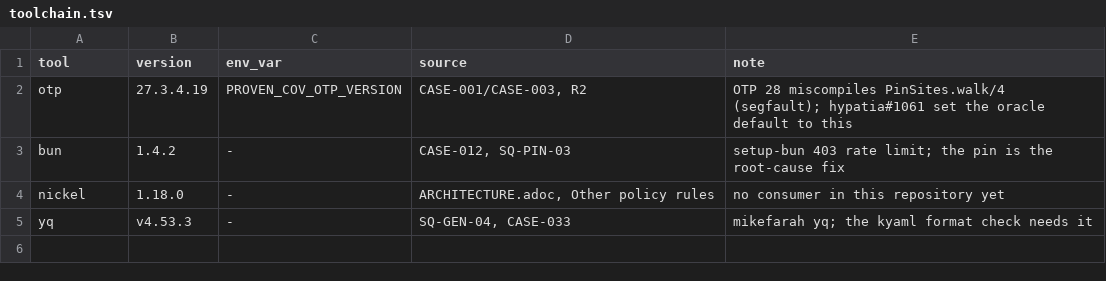
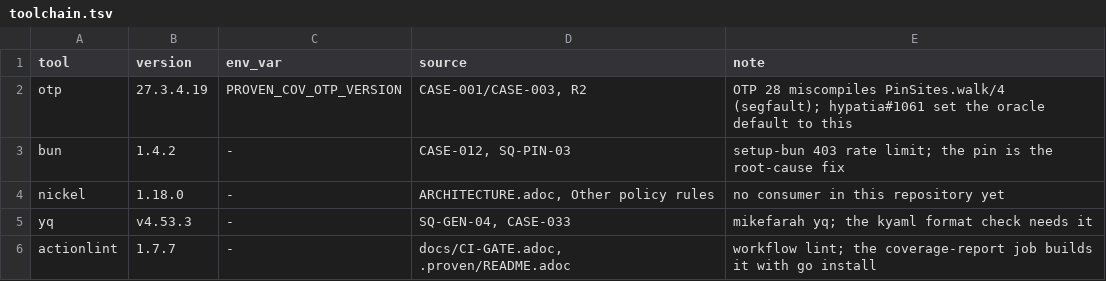
Before and after one commit to hyperpolymath/proven-cicd-and-workflows, a TSV file: proven/pins/toolchain.tsv, drawn as a sheet; the diff names each change by its address in the sheet, - before the commit and + after, or states it on an @@ line.

```diff
--- a/proven/pins/toolchain.tsv
+++ b/proven/pins/toolchain.tsv
+row 6: actionlint | 1.7.7 | - | docs/CI-GATE.adoc, .proven/README.adoc | workflow lint; the coverage-report job builds it with go install
```
Also changed, not shown: 1 other file.
